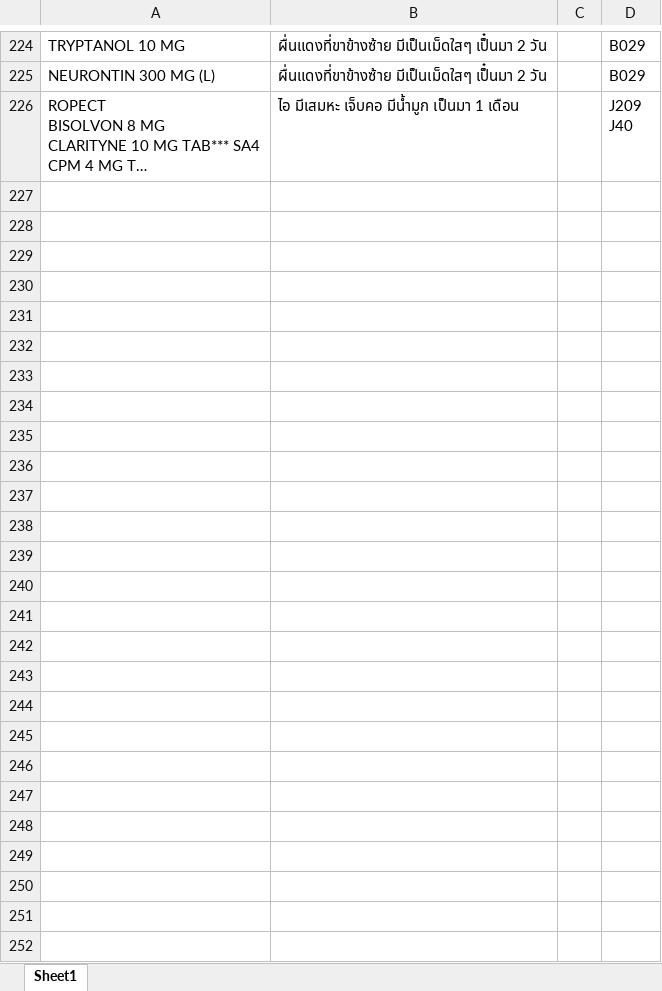
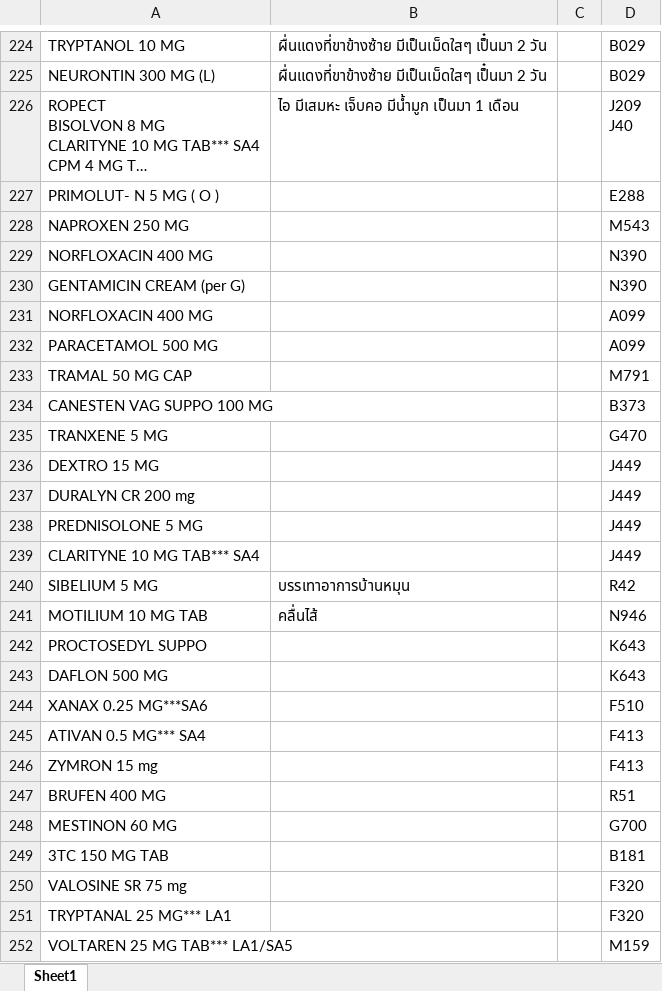
Before and after one commit to phurinat32050-pixel/drug-app, an Excel workbook: DRUG DISEASE.xlsx, sheet Sheet1, drawn as a sheet; only a part is shown, gaps mark what is left out; long unchanged cells end in …; values as stored, in another font and other column widths than the file's, no borders; the diff names each change by its address in the sheet, - before the commit and + after, or states it on an @@ line.

Commit message:
Add files via upload

```diff
--- a/DRUG DISEASE.xlsx (sheet Sheet1)
+++ b/DRUG DISEASE.xlsx (sheet Sheet1)
+row 227: PRIMOLUT- N 5 MG ( O ) |  |  | E288
+row 228: NAPROXEN 250 MG |  |  | M543
+row 229: NORFLOXACIN 400 MG |  |  | N390
+row 230: GENTAMICIN CREAM (per G) |  |  | N390
+row 231: NORFLOXACIN 400 MG |  |  | A099
+row 232: PARACETAMOL 500 MG |  |  | A099
+row 233: TRAMAL 50 MG CAP |  |  | M791
+row 234: CANESTEN VAG SUPPO 100 MG |  |  | B373
+row 235: TRANXENE 5 MG |  |  | G470
+row 236: DEXTRO 15 MG |  |  | J449
+row 237: DURALYN CR 200 mg |  |  | J449
+row 238: PREDNISOLONE 5 MG |  |  | J449
+row 239: CLARITYNE 10 MG TAB*** SA4 |  |  | J449
+row 240: SIBELIUM 5 MG | บรรเทาอาการบ้านหมุน |  | R42
+row 241: MOTILIUM 10 MG TAB | คลื่นไส้ |  | N946
+row 242: PROCTOSEDYL SUPPO |  |  | K643
+row 243: DAFLON 500 MG |  |  | K643
+row 244: XANAX 0.25 MG***SA6 |  |  | F510
+row 245: ATIVAN 0.5 MG*** SA4 |  |  | F413
+row 246: ZYMRON 15 mg |  |  | F413
+row 247: BRUFEN 400 MG |  |  | R51
+row 248: MESTINON 60 MG |  |  | G700
+row 249: 3TC 150 MG TAB |  |  | B181
+row 250: VALOSINE SR 75 mg |  |  | F320
+row 251: TRYPTANAL 25 MG*** LA1 |  |  | F320
+row 252: VOLTAREN 25 MG TAB*** LA1/SA5 |  |  | M159
```
